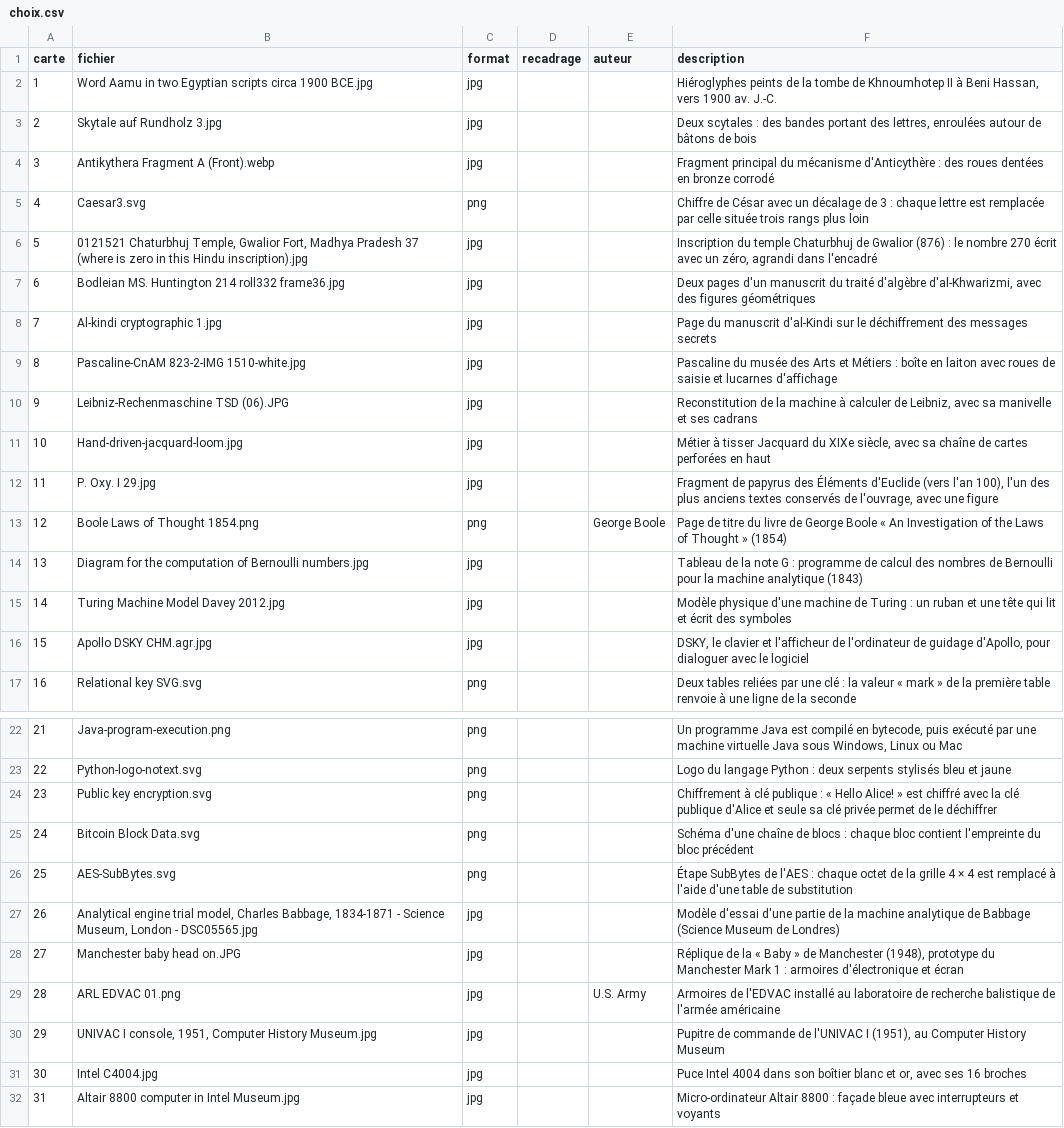
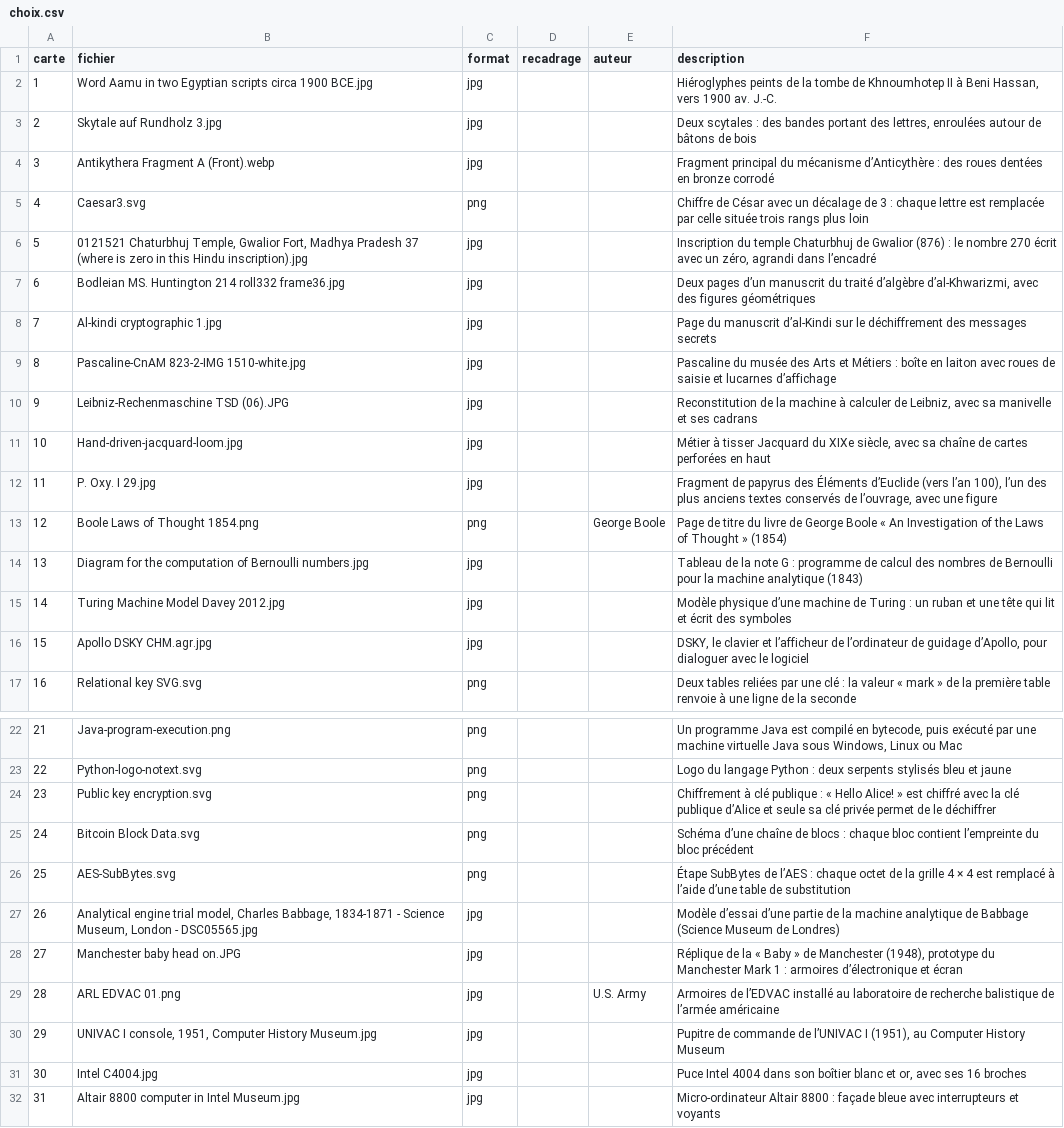
Before and after one commit to babash/TimelineNSI, a CSV file: outils/images/choix.csv, drawn as a sheet; only a part is shown, gaps mark what is left out; the diff covers the shown part only.

```diff
--- a/outils/images/choix.csv
+++ b/outils/images/choix.csv
@@ -3,15 +3,15 @@ carte,fichier,format,recadrage,auteur,description
 2,Skytale auf Rundholz 3.jpg,jpg,,,"Deux scytales : des bandes portant des lettres, enroulées autour de bâtons de bois"
-3,Antikythera Fragment A (Front).webp,jpg,,,Fragment principal du mécanisme d'Anticythère : des roues dentées en bronze corrodé
+3,Antikythera Fragment A (Front).webp,jpg,,,Fragment principal du mécanisme d’Anticythère : des roues dentées en bronze corrodé
 4,Caesar3.svg,png,,,Chiffre de César avec un décalage de 3 : chaque lettre est remplacée par celle située trois rangs plus loin
-5,"0121521 Chaturbhuj Temple, Gwalior Fort, Madhya Pradesh 37 (where is zero in this Hindu inscription).jpg",jpg,,,"Inscription du temple Chaturbhuj de Gwalior (876) : le nombre 270 écrit avec un zéro, agrandi dans l'encadré"
-6,Bodleian MS. Huntington 214 roll332 frame36.jpg,jpg,,,"Deux pages d'un manuscrit du traité d'algèbre d'al-Khwarizmi, avec des figures géométriques"
-7,Al-kindi cryptographic 1.jpg,jpg,,,Page du manuscrit d'al-Kindi sur le déchiffrement des messages secrets
-8,Pascaline-CnAM 823-2-IMG 1510-white.jpg,jpg,,,Pascaline du musée des Arts et Métiers : boîte en laiton avec roues de saisie et lucarnes d'affichage
+5,"0121521 Chaturbhuj Temple, Gwalior Fort, Madhya Pradesh 37 (where is zero in this Hindu inscription).jpg",jpg,,,"Inscription du temple Chaturbhuj de Gwalior (876) : le nombre 270 écrit avec un zéro, agrandi dans l’encadré"
+6,Bodleian MS. Huntington 214 roll332 frame36.jpg,jpg,,,"Deux pages d’un manuscrit du traité d’algèbre d’al-Khwarizmi, avec des figures géométriques"
+7,Al-kindi cryptographic 1.jpg,jpg,,,Page du manuscrit d’al-Kindi sur le déchiffrement des messages secrets
+8,Pascaline-CnAM 823-2-IMG 1510-white.jpg,jpg,,,Pascaline du musée des Arts et Métiers : boîte en laiton avec roues de saisie et lucarnes d’affichage
 9,Leibniz-Rechenmaschine TSD (06).JPG,jpg,,,"Reconstitution de la machine à calculer de Leibniz, avec sa manivelle et ses cadrans"
 10,Hand-driven-jacquard-loom.jpg,jpg,,,"Métier à tisser Jacquard du XIXe siècle, avec sa chaîne de cartes perforées en haut"
-11,P. Oxy. I 29.jpg,jpg,,,"Fragment de papyrus des Éléments d'Euclide (vers l'an 100), l'un des plus anciens textes conservés de l'ouvrage, avec une figure"
+11,P. Oxy. I 29.jpg,jpg,,,"Fragment de papyrus des Éléments d’Euclide (vers l’an 100), l’un des plus anciens textes conservés de l’ouvrage, avec une figure"
 12,Boole Laws of Thought 1854.png,png,,George Boole,Page de titre du livre de George Boole « An Investigation of the Laws of Thought » (1854)
 13,Diagram for the computation of Bernoulli numbers.jpg,jpg,,,Tableau de la note G : programme de calcul des nombres de Bernoulli pour la machine analytique (1843)
-14,Turing Machine Model Davey 2012.jpg,jpg,,,Modèle physique d'une machine de Turing : un ruban et une tête qui lit et écrit des symboles
-15,Apollo DSKY CHM.agr.jpg,jpg,,,"DSKY, le clavier et l'afficheur de l'ordinateur de guidage d'Apollo, pour dialoguer avec le logiciel"
+14,Turing Machine Model Davey 2012.jpg,jpg,,,Modèle physique d’une machine de Turing : un ruban et une tête qui lit et écrit des symboles
+15,Apollo DSKY CHM.agr.jpg,jpg,,,"DSKY, le clavier et l’afficheur de l’ordinateur de guidage d’Apollo, pour dialoguer avec le logiciel"
 16,Relational key SVG.svg,png,,,Deux tables reliées par une clé : la valeur « mark » de la première table renvoie à une ligne de la seconde
@@ -23,9 +23,9 @@ carte,fichier,format,recadrage,auteur,description
 22,Python-logo-notext.svg,png,,,Logo du langage Python : deux serpents stylisés bleu et jaune
-23,Public key encryption.svg,png,,,Chiffrement à clé publique : « Hello Alice! » est chiffré avec la clé publique d'Alice et seule sa clé privée permet de le déchiffrer
-24,Bitcoin Block Data.svg,png,,,Schéma d'une chaîne de blocs : chaque bloc contient l'empreinte du bloc précédent
-25,AES-SubBytes.svg,png,,,Étape SubBytes de l'AES : chaque octet de la grille 4 × 4 est remplacé à l'aide d'une table de substitution
-26,"Analytical engine trial model, Charles Babbage, 1834-1871 - Science Museum, London - DSC05565.jpg",jpg,,,Modèle d'essai d'une partie de la machine analytique de Babbage (Science Museum de Londres)
-27,Manchester baby head on.JPG,jpg,,,"Réplique de la « Baby » de Manchester (1948), prototype du Manchester Mark 1 : armoires d'électronique et écran"
-28,ARL EDVAC 01.png,jpg,,U.S. Army,Armoires de l'EDVAC installé au laboratoire de recherche balistique de l'armée américaine
-29,"UNIVAC I console, 1951, Computer History Museum.jpg",jpg,,,"Pupitre de commande de l'UNIVAC I (1951), au Computer History Museum"
+23,Public key encryption.svg,png,,,Chiffrement à clé publique : « Hello Alice! » est chiffré avec la clé publique d’Alice et seule sa clé privée permet de le déchiffrer
+24,Bitcoin Block Data.svg,png,,,Schéma d’une chaîne de blocs : chaque bloc contient l’empreinte du bloc précédent
+25,AES-SubBytes.svg,png,,,Étape SubBytes de l’AES : chaque octet de la grille 4 × 4 est remplacé à l’aide d’une table de substitution
+26,"Analytical engine trial model, Charles Babbage, 1834-1871 - Science Museum, London - DSC05565.jpg",jpg,,,Modèle d’essai d’une partie de la machine analytique de Babbage (Science Museum de Londres)
+27,Manchester baby head on.JPG,jpg,,,"Réplique de la « Baby » de Manchester (1948), prototype du Manchester Mark 1 : armoires d’électronique et écran"
+28,ARL EDVAC 01.png,jpg,,U.S. Army,Armoires de l’EDVAC installé au laboratoire de recherche balistique de l’armée américaine
+29,"UNIVAC I console, 1951, Computer History Museum.jpg",jpg,,,"Pupitre de commande de l’UNIVAC I (1951), au Computer History Museum"
 30,Intel C4004.jpg,jpg,,,"Puce Intel 4004 dans son boîtier blanc et or, avec ses 16 broches"
```
Also changed, not shown: 18 edited cells elsewhere in this file, data/images.csv, 10 other files.
